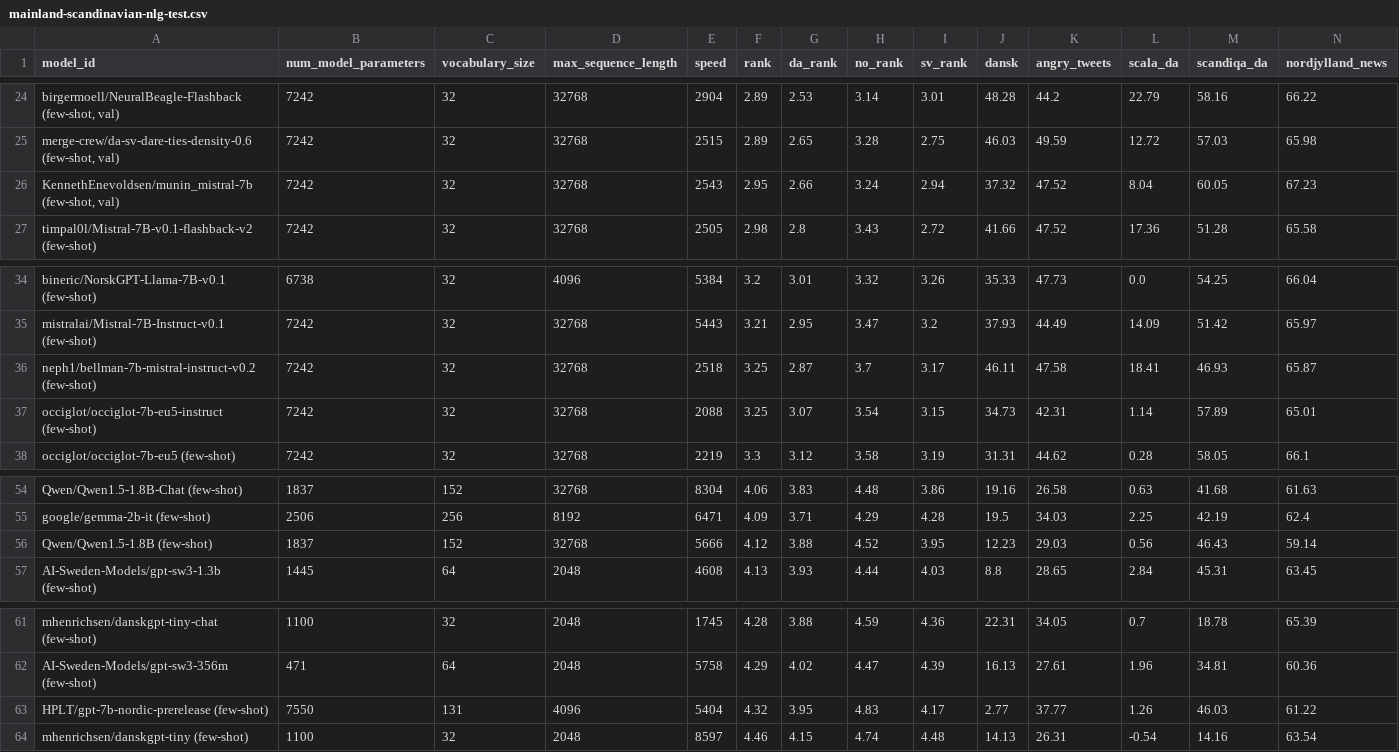
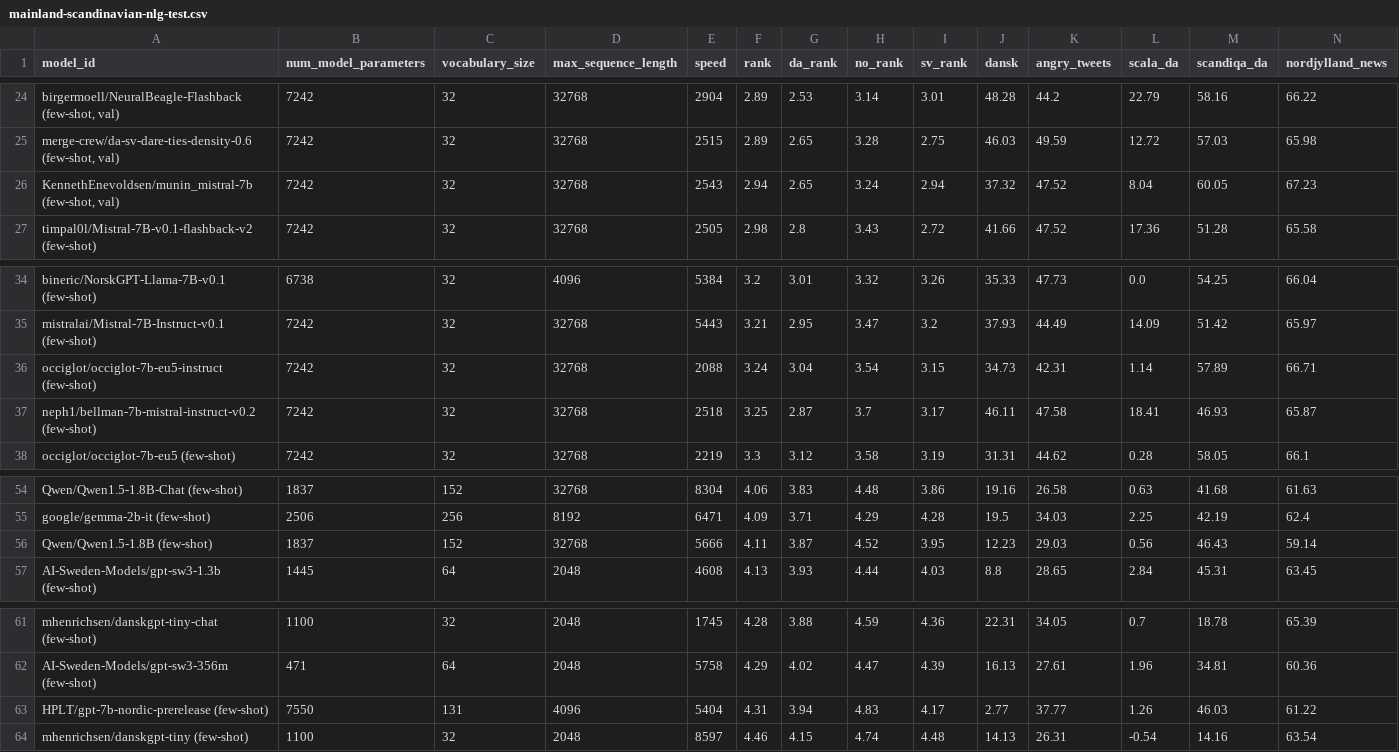
Before and after one commit to ScandEval/scandeval.github.io, a CSV file: mainland-scandinavian-nlg-test.csv, drawn as a sheet; only a part is shown, gaps mark what is left out; removed rows and columns are numbered as before the commit, all else as after; rows hold the shown columns only; the diff names each change by its address in the sheet, - before the commit and + after, or states it on an @@ line.

```diff
--- a/mainland-scandinavian-nlg-test.csv
+++ b/mainland-scandinavian-nlg-test.csv
-F26 (rank): 2.95
+F26 (rank): 2.94
-G26 (da_rank): 2.66
+G26 (da_rank): 2.65
+row 36: occiglot/occiglot-7b-eu5-instruct (few-shot) | 7242 | 32 | 32768 | 2088 | 3.24 | 3.04 | 3.54 | 3.15 | 34.73 | 42.31 | 1.14 | 57.89 | 66.71
-row 37: occiglot/occiglot-7b-eu5-instruct (few-shot) | 7242 | 32 | 32768 | 2088 | 3.25 | 3.07 | 3.54 | 3.15 | 34.73 | 42.31 | 1.14 | 57.89 | 65.01
-F56 (rank): 4.12
+F56 (rank): 4.11
-G56 (da_rank): 3.88
+G56 (da_rank): 3.87
-F63 (rank): 4.32
+F63 (rank): 4.31
-G63 (da_rank): 3.95
+G63 (da_rank): 3.94
```
Also changed, not shown: 1 other file.
